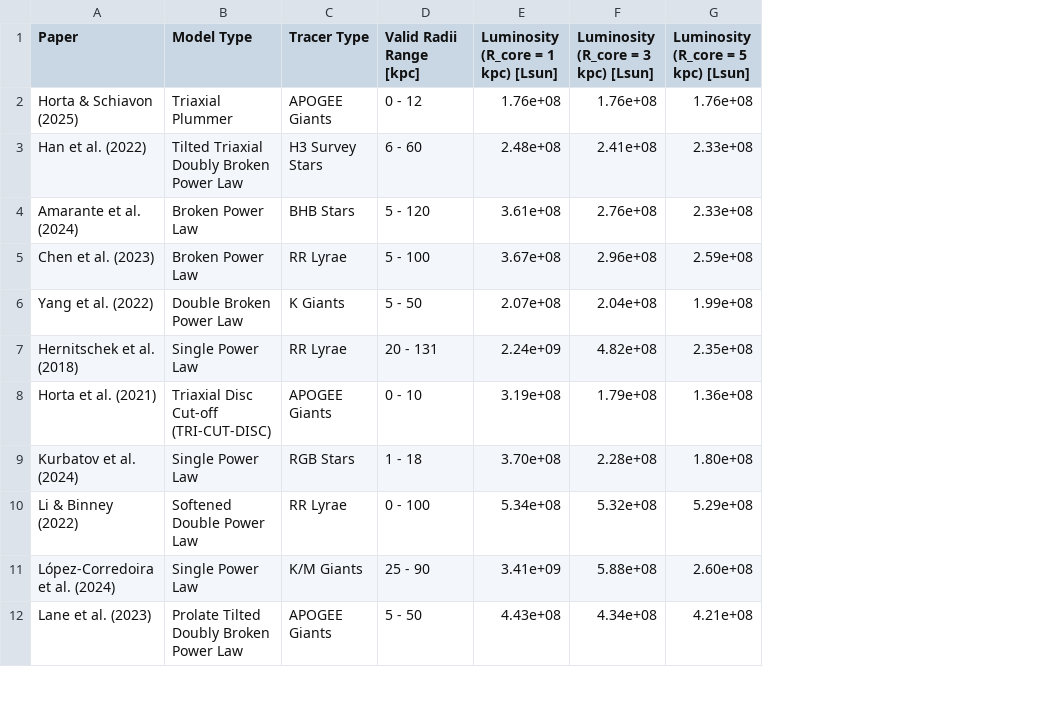
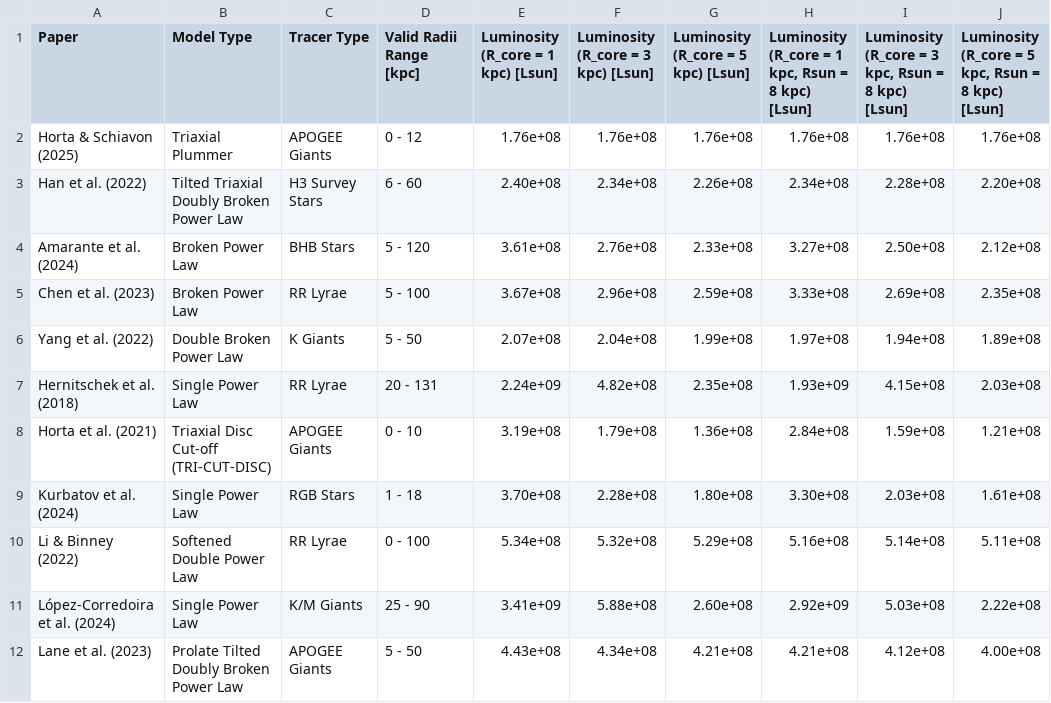
Before and after one commit to cmlflynn/darkstar.github.io, a CSV file: compendium_data.csv, drawn as a sheet; only a part is shown; the diff names each change by its address in the sheet, - before the commit and + after, or states it on an @@ line.

Commit message:
Add files via upload
Rsun=8 kpc added for luminosity calculations

```diff
--- a/compendium_data.csv
+++ b/compendium_data.csv
+column H, rows 1-12: Luminosity (R_core = 1 kpc, Rsun = 8 kpc) [Lsun] | 1.76e+08 | 2.34e+08 | 3.27e+08 | 3.33e+08 | 1.97e+08 | 1.93e+09 | 2.84e+08 | 3.30e+08 | 5.16e+08 | 2.92e+09 | 4.21e+08
+column I, rows 1-12: Luminosity (R_core = 3 kpc, Rsun = 8 kpc) [Lsun] | 1.76e+08 | 2.28e+08 | 2.50e+08 | 2.69e+08 | 1.94e+08 | 4.15e+08 | 1.59e+08 | 2.03e+08 | 5.14e+08 | 5.03e+08 | 4.12e+08
+column J, rows 1-12: Luminosity (R_core = 5 kpc, Rsun = 8 kpc) [Lsun] | 1.76e+08 | 2.20e+08 | 2.12e+08 | 2.35e+08 | 1.89e+08 | 2.03e+08 | 1.21e+08 | 1.61e+08 | 5.11e+08 | 2.22e+08 | 4.00e+08
-E3: 2.48e+08
+E3: 2.40e+08
-F3: 2.41e+08
+F3: 2.34e+08
-G3: 2.33e+08
+G3: 2.26e+08
```
Also changed, not shown: 3 other files.
